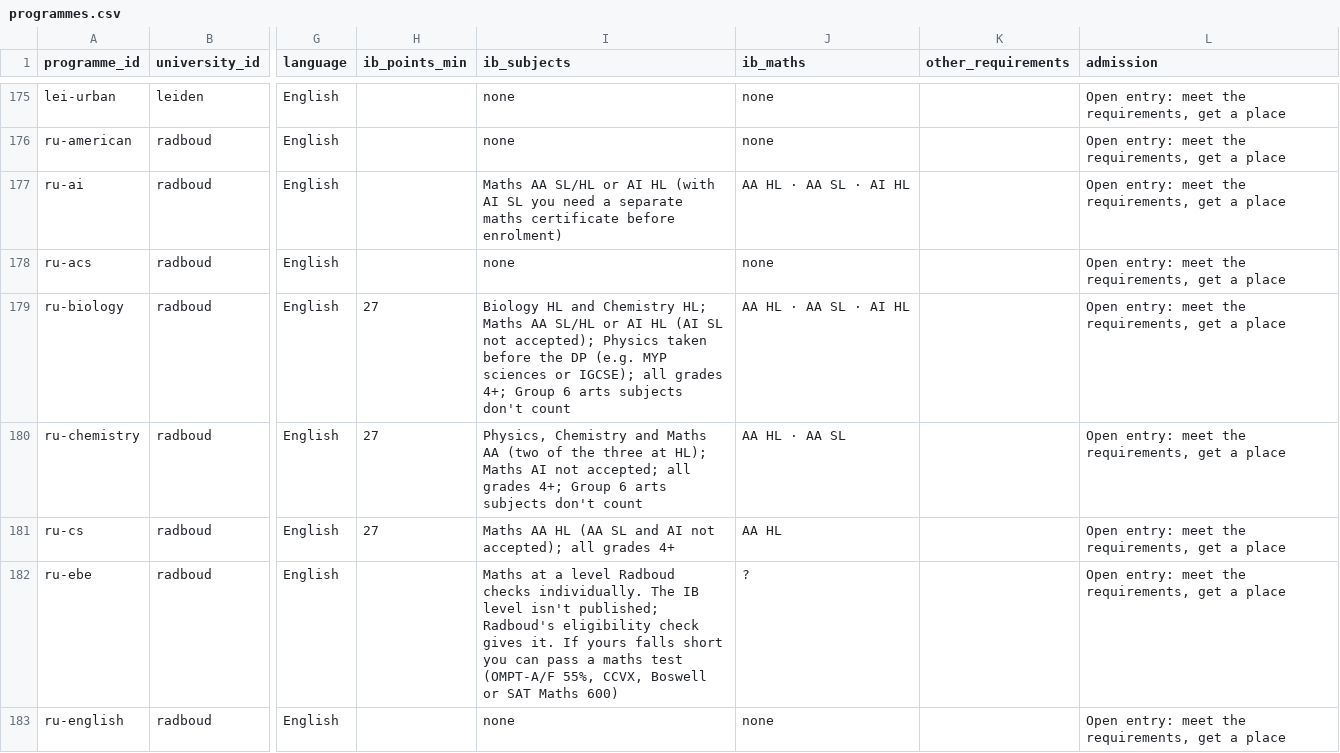
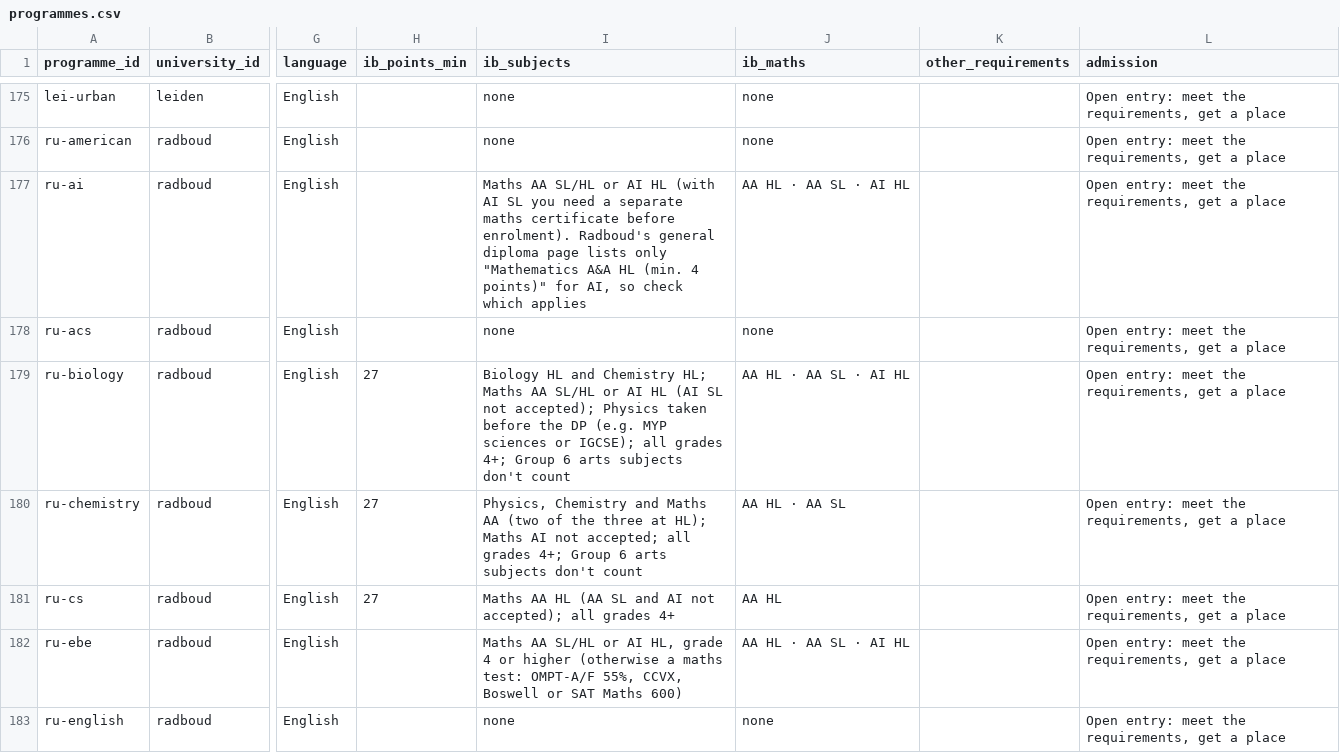
Before and after one commit to kpolacik/ib-university-finder, a CSV file: data/programmes.csv, drawn as a sheet; only a part is shown, gaps mark what is left out; the diff covers the shown part only; the diff names each change by its address in the sheet, - before the commit and + after, or states it on an @@ line.

Commit message:
IB subjects: Groningen, Wageningen and the last gaps; Galway IB English
Every programme now has subject requirements and an ib_maths value; no
"?" is left. Sources, quoted per row in tools/add-ib-subjects-2026-10-26.mjs:

- Groningen: rug.nl IB diploma table, "Subject-specific requirements" per
  degree (e.g. "Econometrics and Operations Research — Mathematics: Analysis
  and approaches HL"). Corrects Spatial Planning and Design, which does ask
  for maths. Data Science and Society from Campus Fryslân's page.
- Wageningen: Diploma Eligibility List 2027 intake, "Appendix 2 -
  International Baccalaureate DP Diploma".
- Erasmus IBA: RSM's IB entry (last update 30 September 2026): "Mathematics
  Analysis & Approaches SL minimum grade 5 OR ... HL minimum grade 4 OR
  Mathematics Applications & Interpretation HL minimum grade 5".
- Radboud EBE and IBA: non-Dutch diploma requirements page, "Mathematics
  A&A (HL/SL) (min. 4 points); or Mathematics A&I HL (min. 4 points)".
- UL: Economics "minimum O4/ H7 grade in Mathematics", Mathematics "minimum
  H5 grade"; Cyber Security via LM121 ("minimum grade O2/H6 in
  Mathematics"); dance degrees on UL's university-wide minimum.
- Trinity Nutrition via TU Dublin TU870 ("At least H4 in Chemistry");
  graduate-entry Pharmacy (Trinity) and Medicine (UCC) say IB subjects
  don't apply.

Galway's English line now carries the CAO guide's IB English grades, which
Galway's FAQ points EU applicants to (tools/fix-galway-english-2026-10-26.mjs).

```diff
--- a/data/programmes.csv
+++ b/data/programmes.csv
-I177 (ib_subjects): …certificate before enrolment)
+I177 (ib_subjects): …certificate before enrolment). Radboud's general diploma page lists only "Mathematics A&A HL (min. 4 points)" for AI, so check which applies
-I182 (ib_subjects): Maths at a level Radboud checks individually. The IB level isn't published; Radboud's eligibility check gives it. If yours falls short you can pass a maths test (OMPT-A/F 55%, CCVX,…
+I182 (ib_subjects): Maths AA SL/HL or AI HL, grade 4 or higher (otherwise a maths test: OMPT-A/F 55%, CCVX,…
-J182 (ib_maths): ?
+J182 (ib_maths): AA HL · AA SL · AI HL
```
Also changed, not shown: 112 edited cells elsewhere in this file, data/universities.csv, 4 other files.
